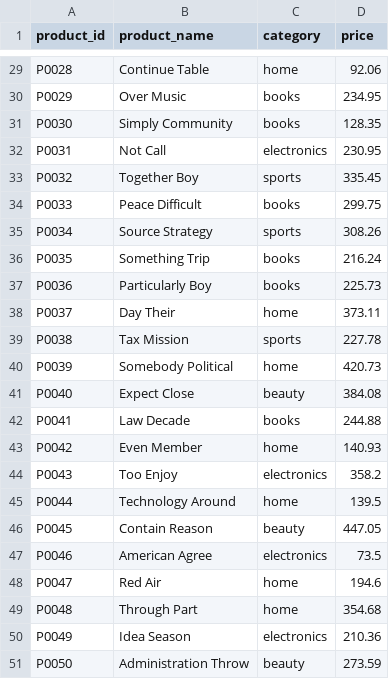
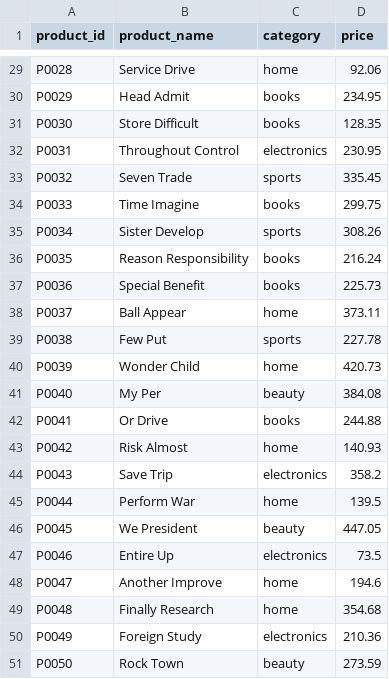
Before and after one commit to Deepika0110/ecommerce-data-engineering-pipeline, a CSV file: data/products.csv, drawn as a sheet; only a part is shown, gaps mark what is left out; the diff covers the shown part only; the diff names each change by its address in the sheet, - before the commit and + after, or states it on an @@ line.

```diff
--- a/data/products.csv
+++ b/data/products.csv
-B29 (product_name): Continue Table
+B29 (product_name): Service Drive
-B30 (product_name): Over Music
+B30 (product_name): Head Admit
-B31 (product_name): Simply Community
+B31 (product_name): Store Difficult
-B32 (product_name): Not Call
+B32 (product_name): Throughout Control
-B33 (product_name): Together Boy
+B33 (product_name): Seven Trade
-B34 (product_name): Peace Difficult
+B34 (product_name): Time Imagine
-B35 (product_name): Source Strategy
+B35 (product_name): Sister Develop
-B36 (product_name): Something Trip
+B36 (product_name): Reason Responsibility
-B37 (product_name): Particularly Boy
+B37 (product_name): Special Benefit
-B38 (product_name): Day Their
+B38 (product_name): Ball Appear
-B39 (product_name): Tax Mission
+B39 (product_name): Few Put
-B40 (product_name): Somebody Political
+B40 (product_name): Wonder Child
-B41 (product_name): Expect Close
+B41 (product_name): My Per
-B42 (product_name): Law Decade
+B42 (product_name): Or Drive
-B43 (product_name): Even Member
+B43 (product_name): Risk Almost
-B44 (product_name): Too Enjoy
+B44 (product_name): Save Trip
-B45 (product_name): Technology Around
+B45 (product_name): Perform War
-B46 (product_name): Contain Reason
+B46 (product_name): We President
-B47 (product_name): American Agree
+B47 (product_name): Entire Up
-B48 (product_name): Red Air
+B48 (product_name): Another Improve
-B49 (product_name): Through Part
+B49 (product_name): Finally Research
-B50 (product_name): Idea Season
+B50 (product_name): Foreign Study
-B51 (product_name): Administration Throw
+B51 (product_name): Rock Town
```
Also changed, not shown: 27 edited cells elsewhere in this file, data/customers.csv, data/orders.csv, 1 other file.
